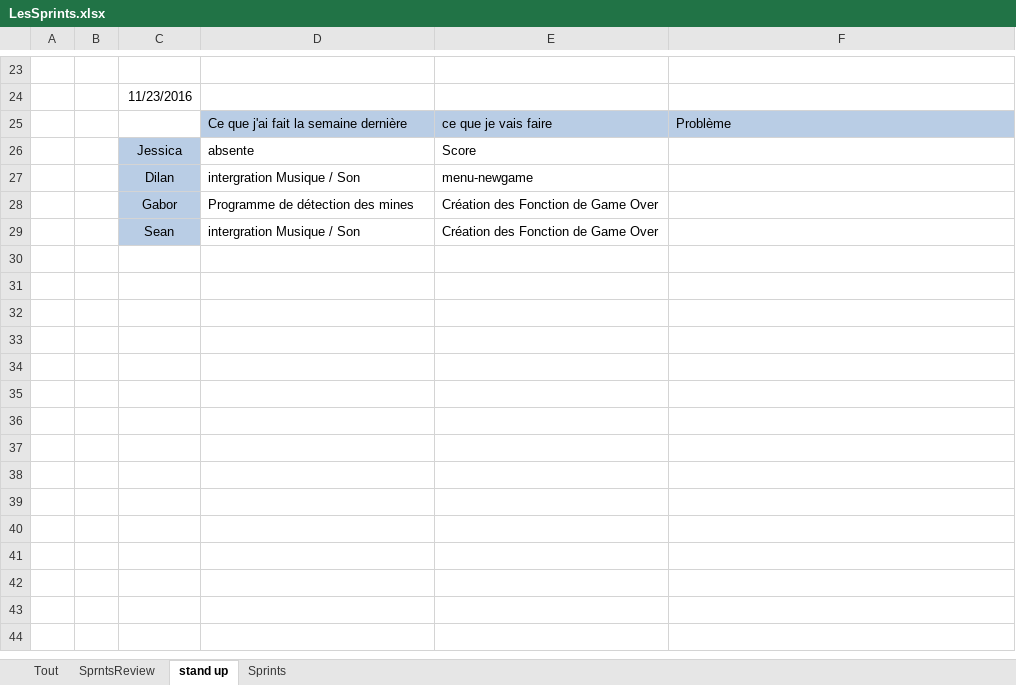
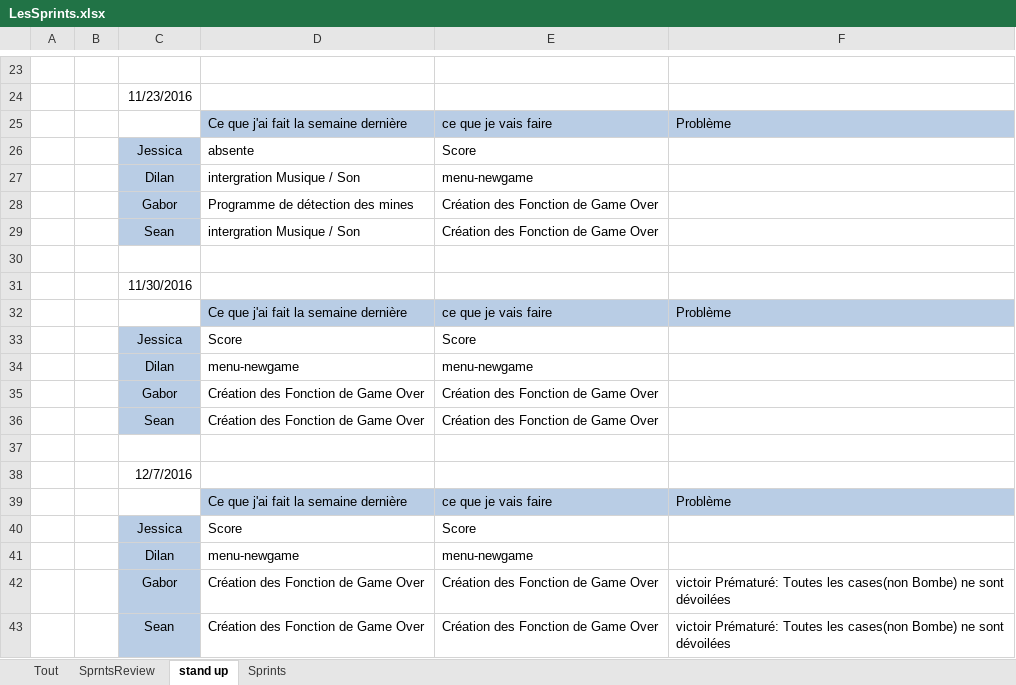
Before and after one commit to Nalid/Demineur, an Excel workbook: Doc_SCRUM/LesSprints.xlsx, sheet stand up, drawn as a sheet; only a part is shown, gaps mark what is left out; values as stored, in another font and other column widths than the file's, no borders; the diff names each change by its address in the sheet, - before the commit and + after, or states it on an @@ line.

```diff
--- a/Doc_SCRUM/LesSprints.xlsx (sheet stand up)
+++ b/Doc_SCRUM/LesSprints.xlsx (sheet stand up)
+row 30: (empty)
+row 31:  |  | 11/30/2016
+row 32:  |  |  | Ce que j'ai fait la semaine dernière | ce que je vais faire | Problème
+row 33:  |  | Jessica | Score | Score
+row 34:  |  | Dilan | menu-newgame | menu-newgame
+row 35:  |  | Gabor | Création des Fonction de Game Over | Création des Fonction de Game Over
+row 36:  |  | Sean | Création des Fonction de Game Over | Création des Fonction de Game Over
+row 37: (empty)
+row 38:  |  | 12/7/2016
+row 39:  |  |  | Ce que j'ai fait la semaine dernière | ce que je vais faire | Problème
+row 40:  |  | Jessica | Score | Score
+row 41:  |  | Dilan | menu-newgame | menu-newgame
+row 42:  |  | Gabor | Création des Fonction de Game Over | Création des Fonction de Game Over | victoir Prématuré: Toutes les cases(non Bombe) ne sont dévoilées
+row 43:  |  | Sean | Création des Fonction de Game Over | Création des Fonction de Game Over | victoir Prématuré: Toutes les cases(non Bombe) ne sont dévoilées
```
Also changed, not shown: sheet Tout, sheet Sprints, sheet SprntsReview.
